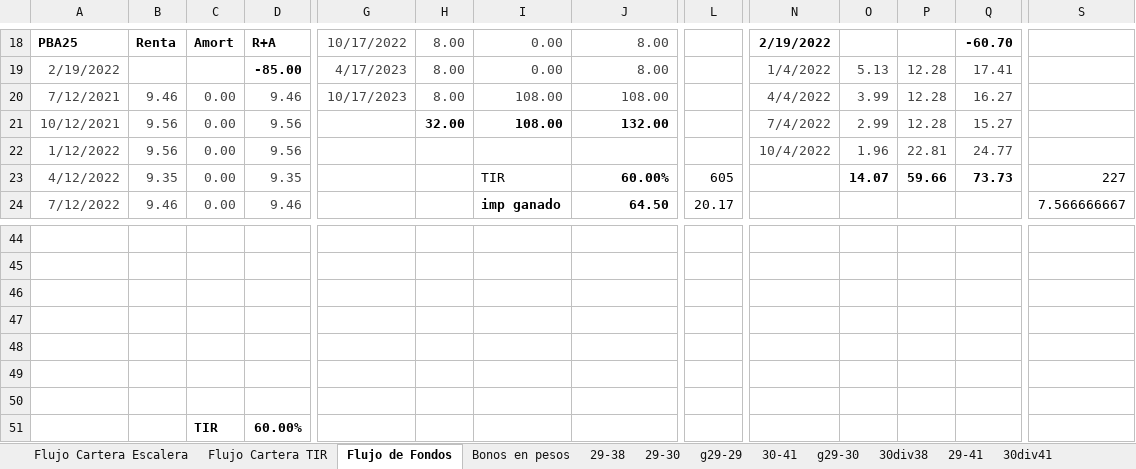
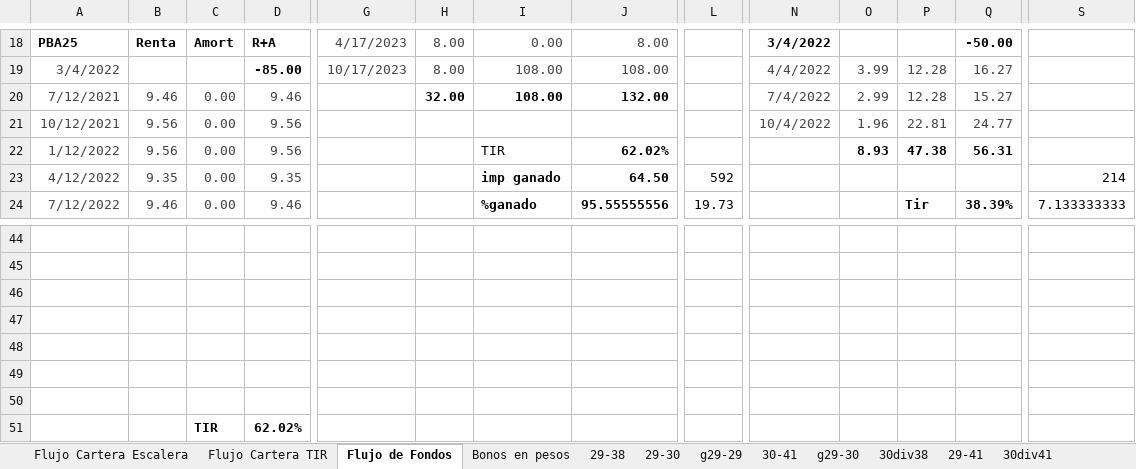
Before and after one commit to alferrelli/Excel-Bonos, an Excel workbook: Bonos en pesos.xlsx, sheet Flujo de Fondos, drawn as a sheet; only a part is shown, gaps mark what is left out; values as stored, in another font and other column widths than the file's, no borders; removed rows and columns are numbered as before the commit, all else as after; rows hold the shown columns only; the diff covers the shown part only; the diff names each change by its address in the sheet, - before the commit and + after, or states it on an @@ line.

```diff
--- a/Bonos en pesos.xlsx (sheet Flujo de Fondos)
+++ b/Bonos en pesos.xlsx (sheet Flujo de Fondos)
-G18: 10/17/2022
+G18: 4/17/2023
-N18: 2/19/2022
+N18: 3/4/2022
-Q18: -60.70
+Q18: -50.00
-row 19: 2/19/2022 |  |  | -85.00 | 4/17/2023 | 8.00 | 0.00 | 8.00 |  | 1/4/2022 | 5.13 | 12.28 | 17.41
-A19: 7/12/2021
+A19: 3/4/2022
-B19: 9.46
+B19: (empty)
-C19: 0.00
+C19: (empty)
-D19: 9.46
+D19: -85.00
@@ D19 bold: off → on, text colour: #444444 → black @@
-A20: 10/12/2021
+A20: 7/12/2021
-B20: 9.56
+B20: 9.46
-D20: 9.56
+D20: 9.46
-A21: 1/12/2022
+A21: 10/12/2021
+row 22: 1/12/2022 | 9.56 | 0.00 | 9.56 |  |  | TIR | 62.02% |  |  | 8.93 | 47.38 | 56.31
-I23: TIR
+I23: imp ganado
-I23 bold: off
+I23 bold: on
-J23: 60.00%
+J23: 64.50
-L23: 605
+L23: 592
-O23: 14.07
+O23: (empty)
-P23: 59.66
+P23: (empty)
-Q23: 73.73
+Q23: (empty)
-S23: 227
+S23: 214
-I24: imp ganado
+I24: %ganado
-J24: 64.50
+J24: 95.55555556
-L24: 20.17
+L24: 19.73
-P24: (empty)
+P24: Tir
-Q24: (empty)
+Q24: 38.39%
-S24: 7.566666667
+S24: 7.133333333
-D51: 60.00%
+D51: 62.02%
```
Also changed, not shown: 3 added rows, 3 removed rows, 39 edited cells and cell formats elsewhere in this sheet, sheet Flujo Cartera Escalera, formulas that keep their value, Bonos en dolares - copia.xlsm, Bonos en dolares.xlsm, 2 other files.
